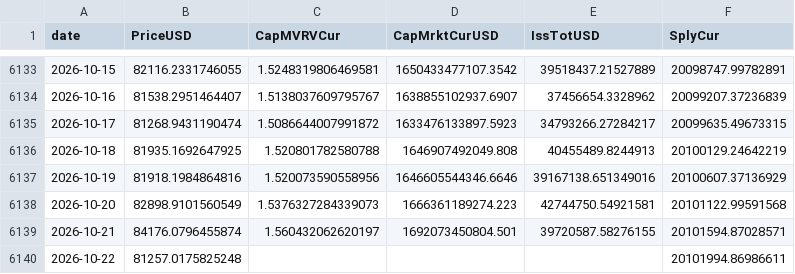
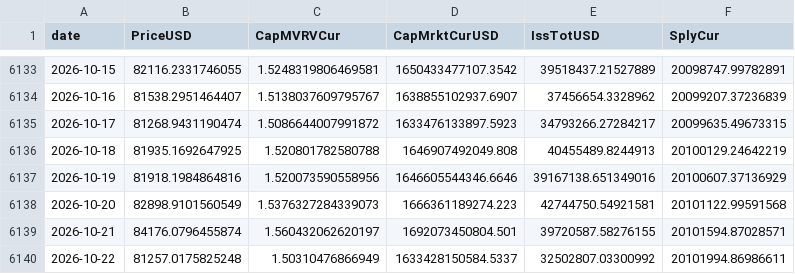
Before and after one commit to OzVii/bitcoin-cycle, a CSV file: data/coinmetrics.csv, drawn as a sheet; only a part is shown, gaps mark what is left out.

```diff
--- a/data/coinmetrics.csv
+++ b/data/coinmetrics.csv
@@ -6139,2 +6139,2 @@ date,PriceUSD,CapMVRVCur,CapMrktCurUSD,IssTotUSD,SplyCur
 2026-10-21,84176.0796455874,1.560432062620197,1692073450804.501,39720587.58276155,20101594.87028571
-2026-10-22,81257.0175825248,,,,20101994.86986611
+2026-10-22,81257.0175825248,1.50310476866949,1633428150584.5337,32502807.03300992,20101994.86986611
```
Also changed, not shown: data/ohlc_daily.csv, 3 other files.
